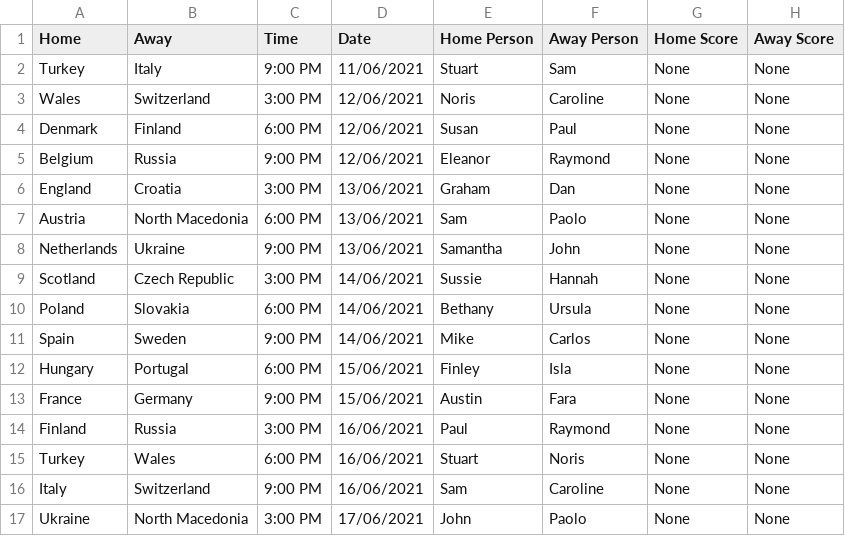
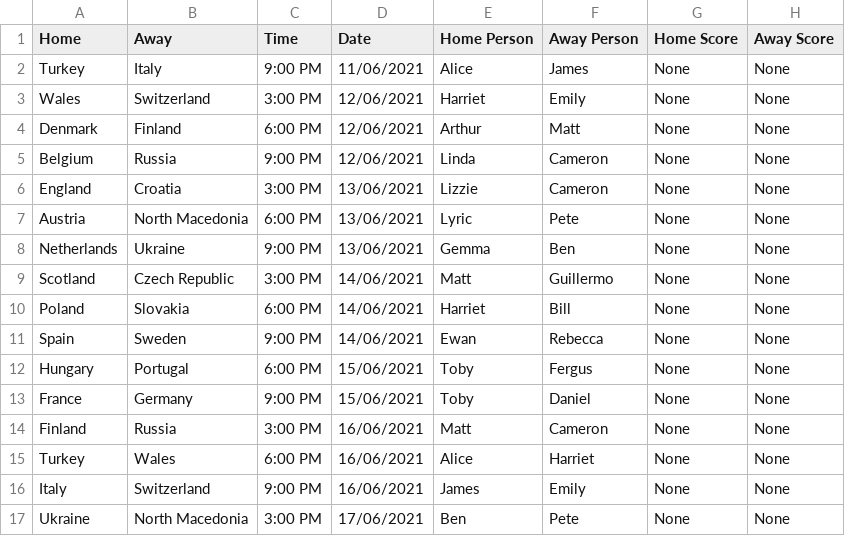
Before and after one commit to adunlop1234/Euros-2021, a CSV file: data/games.csv, drawn as a sheet; only a part is shown; the diff covers the shown part only.

```diff
--- a/data/games.csv
+++ b/data/games.csv
@@ -1,17 +1,17 @@
 Home, Away, Time, Date, Home Person, Away Person, Home Score, Away Score
-Turkey,Italy,9:00 PM,11/06/2021,Stuart,Sam,None,None
-Wales,Switzerland,3:00 PM,12/06/2021,Noris,Caroline,None,None
-Denmark,Finland,6:00 PM,12/06/2021,Susan,Paul,None,None
-Belgium,Russia,9:00 PM,12/06/2021,Eleanor,Raymond,None,None
-England,Croatia,3:00 PM,13/06/2021,Graham,Dan,None,None
-Austria,North Macedonia,6:00 PM,13/06/2021,Sam,Paolo,None,None
-Netherlands,Ukraine,9:00 PM,13/06/2021,Samantha,John,None,None
-Scotland,Czech Republic,3:00 PM,14/06/2021,Sussie,Hannah,None,None
-Poland,Slovakia,6:00 PM,14/06/2021,Bethany,Ursula,None,None
-Spain,Sweden,9:00 PM,14/06/2021,Mike,Carlos,None,None
-Hungary,Portugal,6:00 PM,15/06/2021,Finley,Isla,None,None
-France,Germany,9:00 PM,15/06/2021,Austin,Fara,None,None
-Finland,Russia,3:00 PM,16/06/2021,Paul,Raymond,None,None
-Turkey,Wales,6:00 PM,16/06/2021,Stuart,Noris,None,None
-Italy,Switzerland,9:00 PM,16/06/2021,Sam,Caroline,None,None
-Ukraine,North Macedonia,3:00 PM,17/06/2021,John,Paolo,None,None
+Turkey,Italy,9:00 PM,11/06/2021,Alice,James,None,None
+Wales,Switzerland,3:00 PM,12/06/2021,Harriet,Emily,None,None
+Denmark,Finland,6:00 PM,12/06/2021,Arthur,Matt,None,None
+Belgium,Russia,9:00 PM,12/06/2021,Linda,Cameron,None,None
+England,Croatia,3:00 PM,13/06/2021,Lizzie,Cameron,None,None
+Austria,North Macedonia,6:00 PM,13/06/2021,Lyric,Pete,None,None
+Netherlands,Ukraine,9:00 PM,13/06/2021,Gemma,Ben,None,None
+Scotland,Czech Republic,3:00 PM,14/06/2021,Matt,Guillermo,None,None
+Poland,Slovakia,6:00 PM,14/06/2021,Harriet,Bill,None,None
+Spain,Sweden,9:00 PM,14/06/2021,Ewan,Rebecca,None,None
+Hungary,Portugal,6:00 PM,15/06/2021,Toby,Fergus,None,None
+France,Germany,9:00 PM,15/06/2021,Toby,Daniel,None,None
+Finland,Russia,3:00 PM,16/06/2021,Matt,Cameron,None,None
+Turkey,Wales,6:00 PM,16/06/2021,Alice,Harriet,None,None
+Italy,Switzerland,9:00 PM,16/06/2021,James,Emily,None,None
+Ukraine,North Macedonia,3:00 PM,17/06/2021,Ben,Pete,None,None
```
Also changed, not shown: 40 edited cells elsewhere in this file, data/draw.csv, 13 other files.
